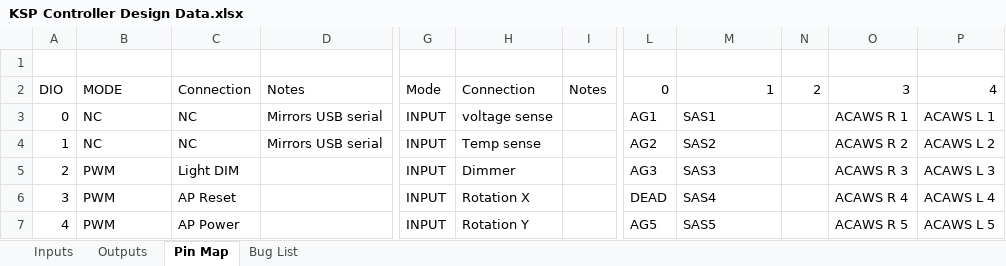
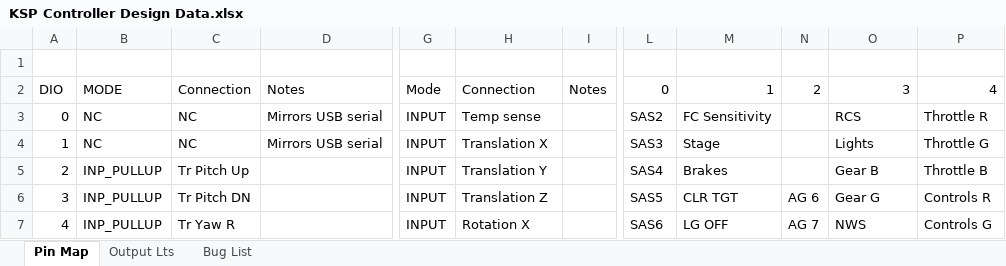
Before and after one commit to PeteWasEre/Very-Kerbal-Kontroller-V2, an Excel workbook: Documentation/KSP Controller Design Data.xlsx, sheet Pin Map, drawn as a sheet; only a part is shown, gaps mark what is left out; values as stored, in another font and other column widths than the file's, no cell formats; charts and pictures not drawn; the diff covers the shown part only; the diff names each change by its address in the sheet, - before the commit and + after, or states it on an @@ line.

```diff
--- a/Documentation/KSP Controller Design Data.xlsx (sheet Pin Map)
+++ b/Documentation/KSP Controller Design Data.xlsx (sheet Pin Map)
-sheet tab: Inputs
-sheet tab: Outputs
+sheet tab: Output Lts
-H3: voltage sense
+H3: Temp sense
-L3: AG1
+L3: SAS2
-M3: SAS1
+M3: FC Sensitivity
-O3: ACAWS R 1
+O3: RCS
-P3: ACAWS L 1
+P3: Throttle R
-H4: Temp sense
+H4: Translation X
-L4: AG2
+L4: SAS3
-M4: SAS2
+M4: Stage
-O4: ACAWS R 2
+O4: Lights
-P4: ACAWS L 2
+P4: Throttle G
-B5:B7: PWM
+B5:B7: INP_PULLUP
-C5: Light DIM
+C5: Tr Pitch Up
-H5: Dimmer
+H5: Translation Y
-L5: AG3
+L5: SAS4
-M5: SAS3
+M5: Brakes
-O5: ACAWS R 3
+O5: Gear B
-P5: ACAWS L 3
+P5: Throttle B
-C6: AP Reset
+C6: Tr Pitch DN
-H6: Rotation X
+H6: Translation Z
-L6: DEAD
+L6: SAS5
-M6: SAS4
+M6: CLR TGT
-N6: (empty)
+N6: AG 6
-O6: ACAWS R 4
+O6: Gear G
-P6: ACAWS L 4
+P6: Controls R
-C7: AP Power
+C7: Tr Yaw R
-H7: Rotation Y
+H7: Rotation X
-L7: AG5
+L7: SAS6
-M7: SAS5
+M7: LG OFF
-N7: (empty)
+N7: AG 7
-O7: ACAWS R 5
+O7: NWS
-P7: ACAWS L 5
+P7: Controls G
```
Also changed, not shown: 238 edited cells elsewhere in this sheet, sheet Bug List, cell formats, hidden cells, charts or pictures, 18 other files.
